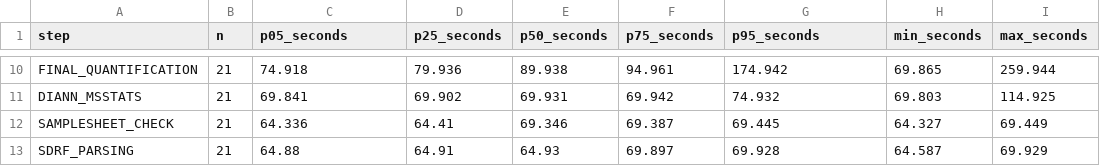
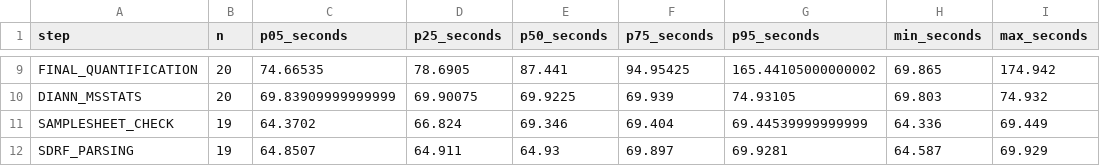
Before and after one commit to yueqixuan/quantmsdiann-paper, a TSV file: analysis/figures/performance/runtime_per_step.tsv, drawn as a sheet; only a part is shown, gaps mark what is left out; addresses are those after the commit; the diff covers the shown part only; the diff names each change by its address in the sheet, - before the commit and + after, or states it on an @@ line.

```diff
--- a/analysis/figures/performance/runtime_per_step.tsv
+++ b/analysis/figures/performance/runtime_per_step.tsv
-B9:B10 (n): 21
+B9:B10 (n): 20
-C9 (p05_seconds): 74.918
+C9 (p05_seconds): 74.66535
-D9 (p25_seconds): 79.936
+D9 (p25_seconds): 78.6905
-E9 (p50_seconds): 89.938
+E9 (p50_seconds): 87.441
-F9 (p75_seconds): 94.961
+F9 (p75_seconds): 94.95425
-G9 (p95_seconds): 174.942
+G9 (p95_seconds): 165.44105000000002
-I9 (max_seconds): 259.944
+I9 (max_seconds): 174.942
-C10 (p05_seconds): 69.841
+C10 (p05_seconds): 69.83909999999999
-D10 (p25_seconds): 69.902
+D10 (p25_seconds): 69.90075
-E10 (p50_seconds): 69.931
+E10 (p50_seconds): 69.9225
-F10 (p75_seconds): 69.942
+F10 (p75_seconds): 69.939
-G10 (p95_seconds): 74.932
+G10 (p95_seconds): 74.93105
-I10 (max_seconds): 114.925
+I10 (max_seconds): 74.932
-B11:B12 (n): 21
+B11:B12 (n): 19
-C11 (p05_seconds): 64.336
+C11 (p05_seconds): 64.3702
-D11 (p25_seconds): 64.41
+D11 (p25_seconds): 66.824
-F11 (p75_seconds): 69.387
+F11 (p75_seconds): 69.404
-G11 (p95_seconds): 69.445
+G11 (p95_seconds): 69.44539999999999
-H11 (min_seconds): 64.327
+H11 (min_seconds): 64.336
-C12 (p05_seconds): 64.88
+C12 (p05_seconds): 64.8507
-D12 (p25_seconds): 64.91
+D12 (p25_seconds): 64.911
-G12 (p95_seconds): 69.928
+G12 (p95_seconds): 69.9281
```
Also changed, not shown: 2 added rows, 3 removed rows and 25 edited cells elsewhere in this file, 6 other files.
